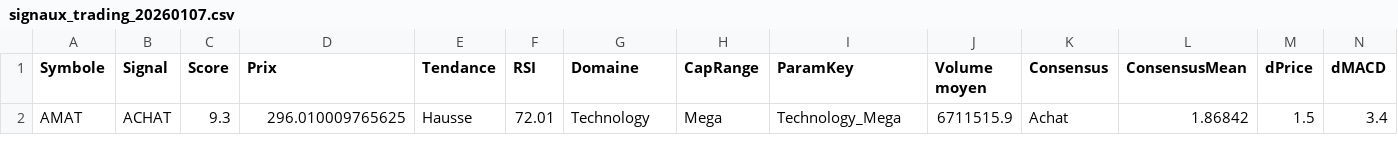
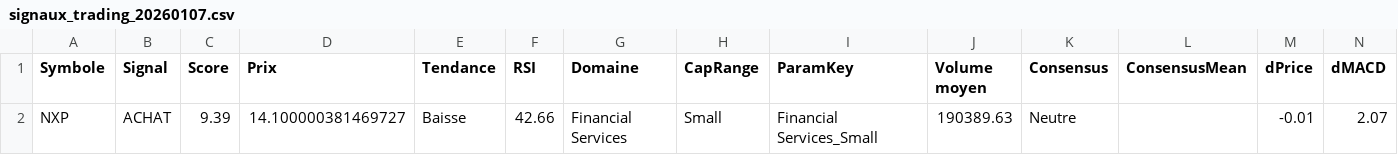
Before and after one commit to Bekay12/Gestion_trade, a CSV file: stock-analysis-ui/src/signaux/signaux_trading_20260107.csv, drawn as a sheet; only a part is shown; removed rows and columns are numbered as before the commit, all else as after; rows hold the shown columns only; the diff names each change by its address in the sheet, - before the commit and + after, or states it on an @@ line.

Commit message:
expension de la fenetre principale et ajout d'un nouveau fichier de signaux de trading

```diff
--- a/stock-analysis-ui/src/signaux/signaux_trading_20260107.csv
+++ b/stock-analysis-ui/src/signaux/signaux_trading_20260107.csv
-row 2: AMAT | ACHAT | 9.3 | 296.010009765625 | Hausse | 72.01 | Technology | Mega | Technology_Mega | 6711515.9 | Achat | 1.86842 | 1.5 | 3.4
+row 2: NXP | ACHAT | 9.39 | 14.100000381469727 | Baisse | 42.66 | Financial Services | Small | Financial Services_Small | 190389.63 | Neutre |  | -0.01 | 2.07
```
Also changed, not shown: stock-analysis-ui/src/signaux_trading.csv, 3 other files.
